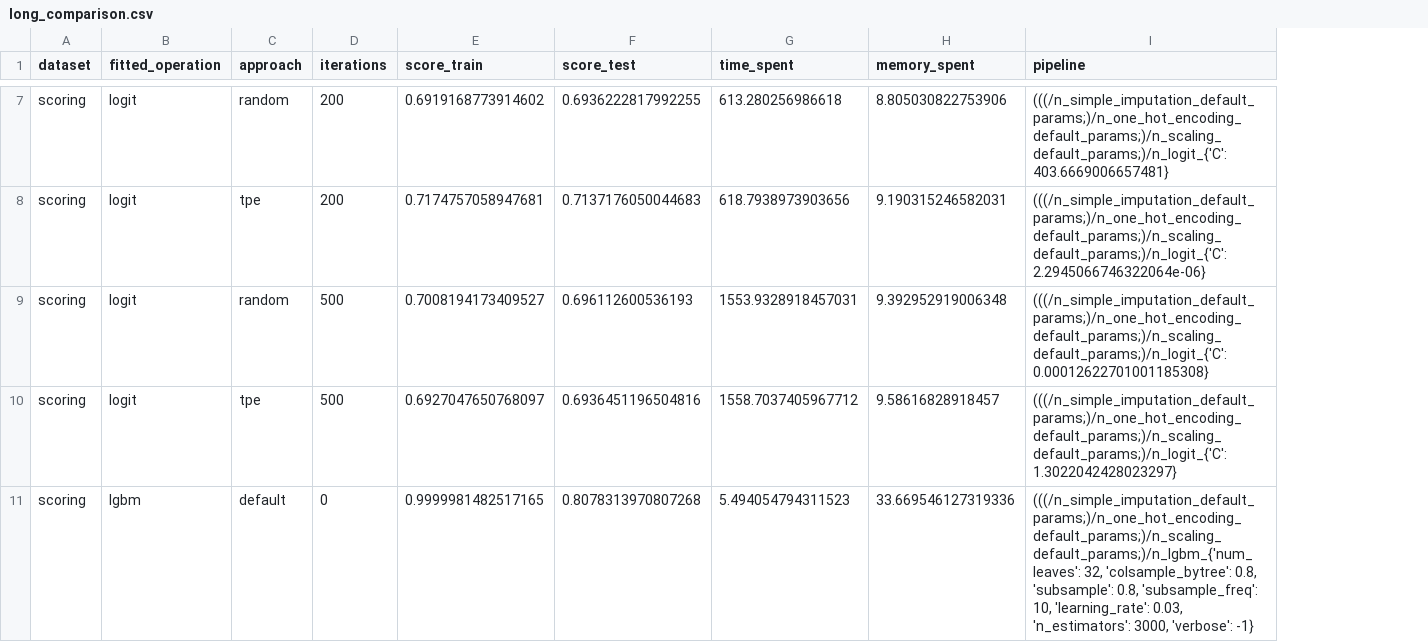
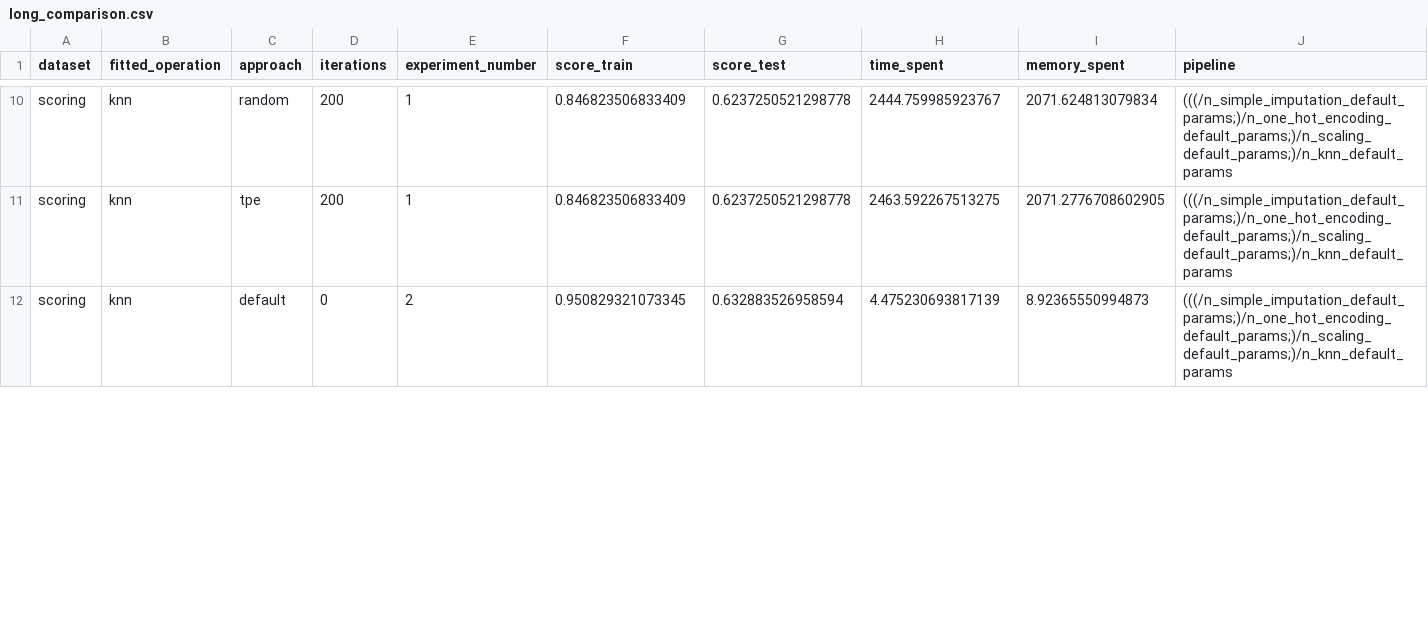
Before and after one commit to vishalbelsare/FEDOT, a CSV file: cases/hyperparameters_comparison/long_comparison.csv, drawn as a sheet; only a part is shown, gaps mark what is left out; removed rows and columns are numbered as before the commit, all else as after; the diff covers the shown part only; the diff names each change by its address in the sheet, - before the commit and + after, or states it on an @@ line.

```diff
--- a/cases/hyperparameters_comparison/long_comparison.csv
+++ b/cases/hyperparameters_comparison/long_comparison.csv
+column E (experiment_number), rows 10-12: 1 | 1 | 2
-B10:B11 (fitted_operation): logit
+B10:B11 (fitted_operation): knn
-F10 (score_train): 0.6919168773914602
+F10 (score_train): 0.846823506833409
-G10 (score_test): 0.6936222817992255
+G10 (score_test): 0.6237250521298778
-H10 (time_spent): 613.280256986618
+H10 (time_spent): 2444.759985923767
-I10 (memory_spent): 8.805030822753906
+I10 (memory_spent): 2071.624813079834
-J10 (pipeline): (((/n_simple_imputation_default_params;)/n_one_hot_encoding_default_params;)/n_scaling_default_params;)/n_logit_{'C': 403.6669006657481}
+J10 (pipeline): (((/n_simple_imputation_default_params;)/n_one_hot_encoding_default_params;)/n_scaling_default_params;)/n_knn_default_params
-F11 (score_train): 0.7174757058947681
+F11 (score_train): 0.846823506833409
-G11 (score_test): 0.7137176050044683
+G11 (score_test): 0.6237250521298778
-H11 (time_spent): 618.7938973903656
+H11 (time_spent): 2463.592267513275
-I11 (memory_spent): 9.190315246582031
+I11 (memory_spent): 2071.2776708602905
-J11 (pipeline): (((/n_simple_imputation_default_params;)/n_one_hot_encoding_default_params;)/n_scaling_default_params;)/n_logit_{'C': 2.2945066746322064e-06}
+J11 (pipeline): (((/n_simple_imputation_default_params;)/n_one_hot_encoding_default_params;)/n_scaling_default_params;)/n_knn_default_params
-row 9: scoring | logit | random | 500 | 0.7008194173409527 | 0.696112600536193 | 1553.9328918457031 | 9.392952919006348 | (((/n_simple_imputation_default_params;)/n_one_hot_encoding_default_params;)/n_scaling_default_params;)/n_logit_{'C': 0.00012622701001185308}
-row 10: scoring | logit | tpe | 500 | 0.6927047650768097 | 0.6936451196504816 | 1558.7037405967712 | 9.58616828918457 | (((/n_simple_imputation_default_params;)/n_one_hot_encoding_default_params;)/n_scaling_default_params;)/n_logit_{'C': 1.3022042428023297}
-B12 (fitted_operation): lgbm
+B12 (fitted_operation): knn
-F12 (score_train): 0.9999981482517165
+F12 (score_train): 0.950829321073345
-G12 (score_test): 0.8078313970807268
+G12 (score_test): 0.632883526958594
-H12 (time_spent): 5.494054794311523
+H12 (time_spent): 4.475230693817139
-I12 (memory_spent): 33.669546127319336
+I12 (memory_spent): 8.92365550994873
-J12 (pipeline): (((/n_simple_imputation_default_params;)/n_one_hot_encoding_default_params;)/n_scaling_default_params;)/n_lgbm_{'num_leaves': 32, 'colsample_bytree': 0.8, 'subsample': 0.8, 'subsample_freq': 10, 'learning_rate': 0.03, 'n_estimators': 3000, 'verbose': -1}
+J12 (pipeline): (((/n_simple_imputation_default_params;)/n_one_hot_encoding_default_params;)/n_scaling_default_params;)/n_knn_default_params
```
Also changed, not shown: 3 added rows, 4 removed rows and 56 edited cells elsewhere in this file, 12 other files.
